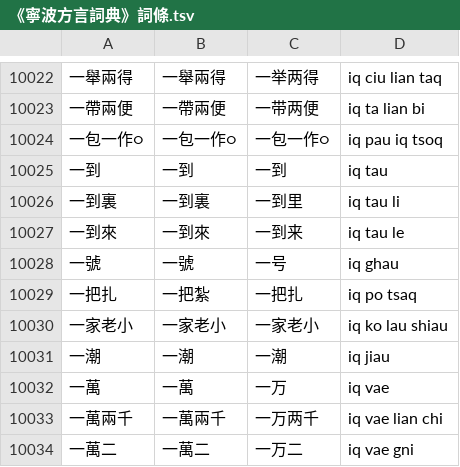
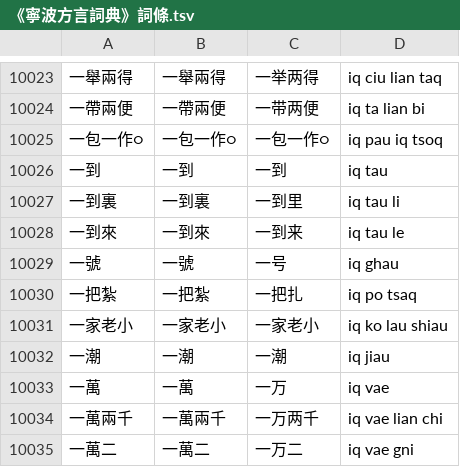
Before and after one commit to ionkaon/data, a TSV file: 《寧波方言詞典》詞條.tsv, drawn as a sheet; only a part is shown, gaps mark what is left out; the diff covers the shown part only.

```diff
--- a/《寧波方言詞典》詞條.tsv
+++ b/《寧波方言詞典》詞條.tsv
@@ -10028,3 +10029,3 @@
 一號	一號	一号	iq ghau
-一把扎	一把紮	一把扎	iq po tsaq
+一把紮	一把紮	一把扎	iq po tsaq
 一家老小	一家老小	一家老小	iq ko lau shiau
```
Also changed, not shown: 3 added rows, 2 removed rows and 2 edited cells elsewhere in this file.
